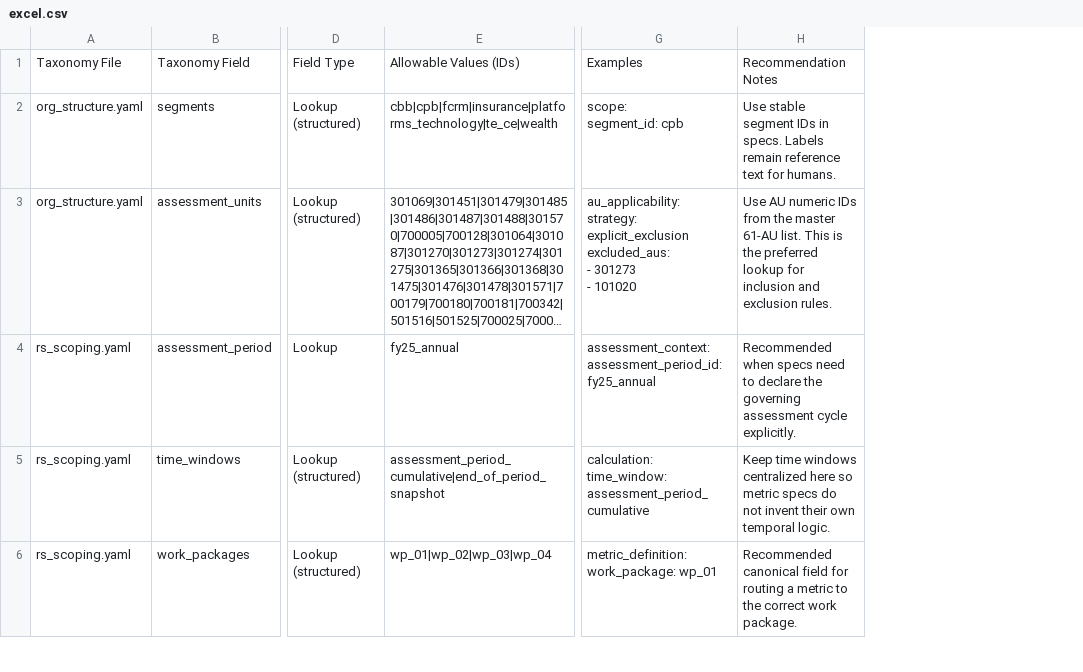
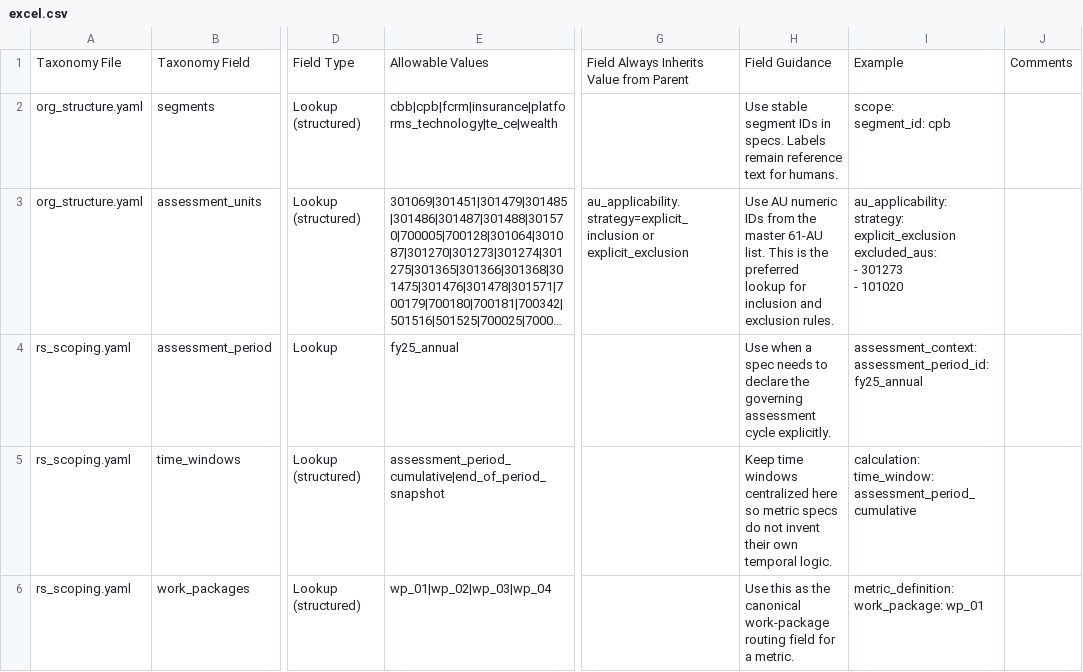
Before and after one commit to tomqwu/databricks_examples, a CSV file: spec-as-code/excel.csv, drawn as a sheet; only a part is shown, gaps mark what is left out; long unchanged cells end in …; removed rows and columns are numbered as before the commit, all else as after; the diff covers the shown part only; the diff names each change by its address in the sheet, - before the commit and + after, or states it on an @@ line.

Commit message:
update col

```diff
--- a/spec-as-code/excel.csv
+++ b/spec-as-code/excel.csv
+column G, rows 1-3: Field Always Inherits Value from Parent |  | au_applicability.strategy=explicit_inclusion or explicit_exclusion
+column H, rows 1-6: Field Guidance | Use stable segment IDs in specs. Labels remain reference text for humans. | Use AU numeric IDs from the master 61-AU list. This is the preferred lookup for inclusion and exclusion rules. | Use when a spec needs to declare the governing assessment cycle explicitly. | Keep time windows centralized here so metric specs do not invent their own temporal logic. | Use this as the canonical work-package routing field for a metric.
-column H, rows 1-6: Recommendation Notes | Use stable segment IDs in specs. Labels remain reference text for humans. | Use AU numeric IDs from the master 61-AU list. This is the preferred lookup for inclusion and exclusion rules. | Recommended when specs need to declare the governing assessment cycle explicitly. | Keep time windows centralized here so metric specs do not invent their own temporal logic. | Recommended canonical field for routing a metric to the correct work package.
+column J, row 1: Comments
-E1: Allowable Values (IDs)
+E1: Allowable Values
-I1: Examples
+I1: Example
```
Also changed, not shown: 1 edited cell elsewhere in this file.
